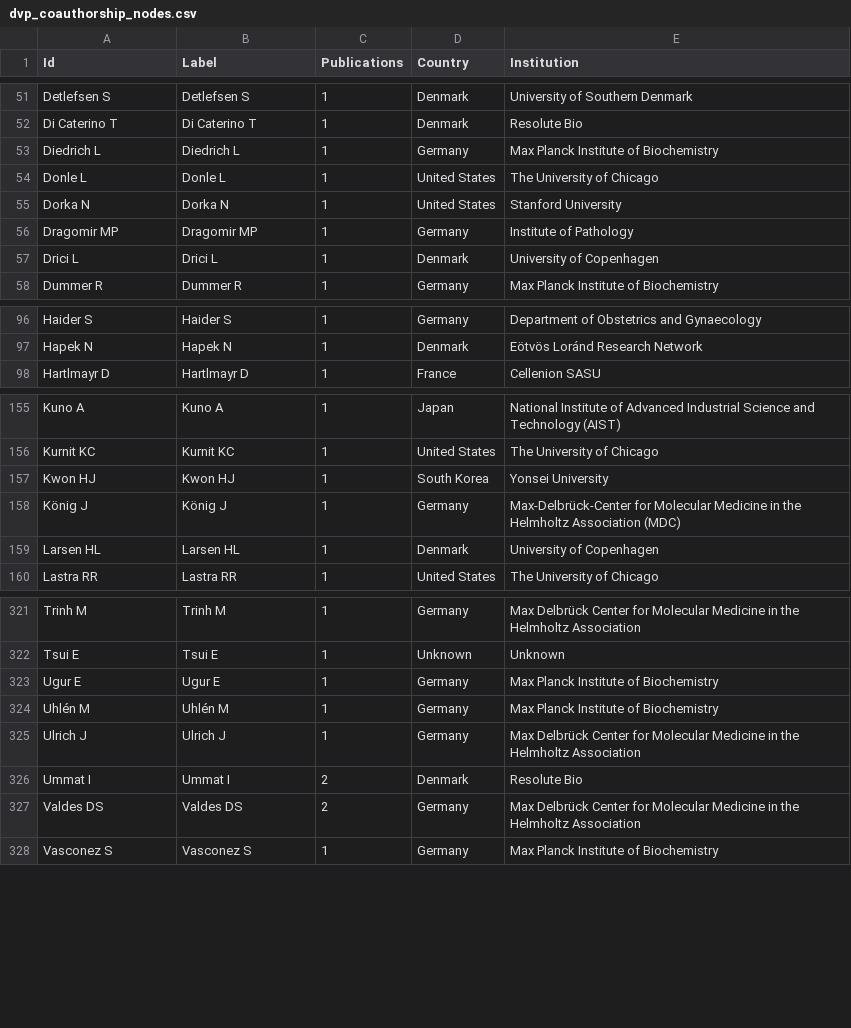
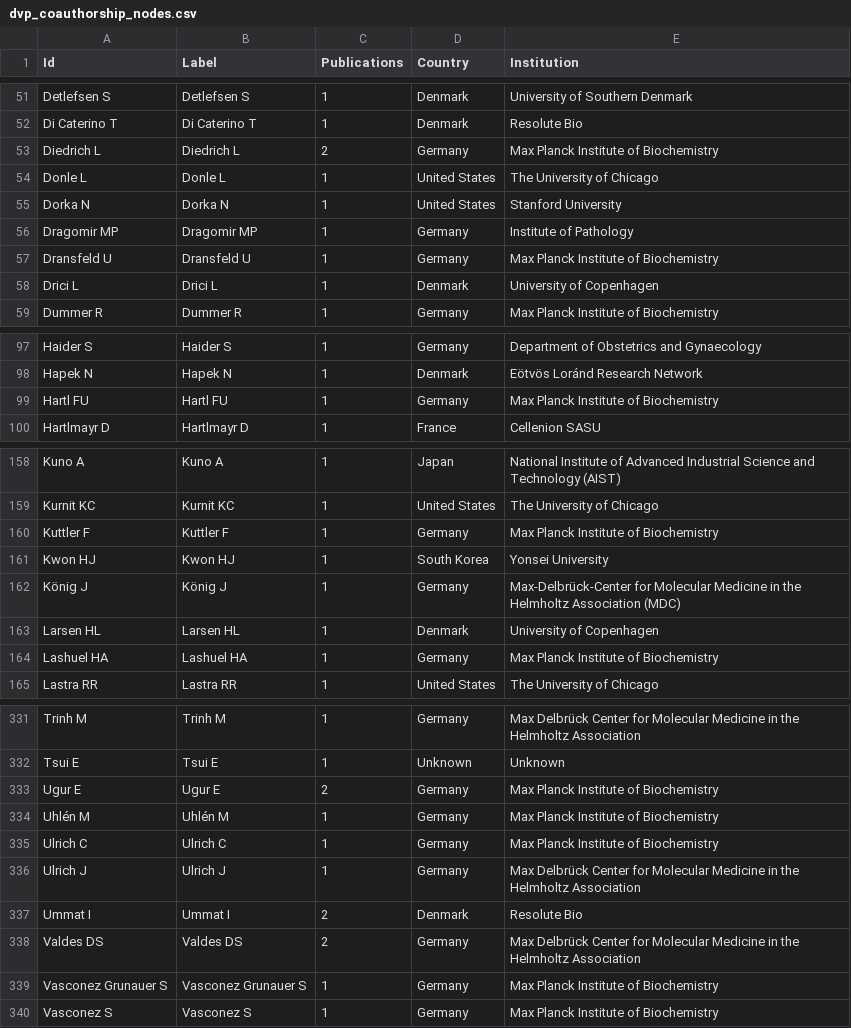
Before and after one commit to josenimo/DVP-dashboard, a CSV file: dvp_coauthorship_nodes.csv, drawn as a sheet; only a part is shown, gaps mark what is left out; the diff covers the shown part only.

```diff
--- a/dvp_coauthorship_nodes.csv
+++ b/dvp_coauthorship_nodes.csv
@@ -52,3 +52,3 @@ Detlefsen S,Detlefsen S,1,Denmark,University of Southern Denmark
 Di Caterino T,Di Caterino T,1,Denmark,Resolute Bio
-Diedrich L,Diedrich L,1,Germany,Max Planck Institute of Biochemistry
+Diedrich L,Diedrich L,2,Germany,Max Planck Institute of Biochemistry
 Donle L,Donle L,1,United States,The University of Chicago
@@ -56,2 +56,3 @@ Dorka N,Dorka N,1,United States,Stanford University
 Dragomir MP,Dragomir MP,1,Germany,Institute of Pathology
+Dransfeld U,Dransfeld U,1,Germany,Max Planck Institute of Biochemistry
 Drici L,Drici L,1,Denmark,University of Copenhagen
@@ -97,2 +98,3 @@ Haider S,Haider S,1,Germany,Department of Obstetrics and Gynaecology
 Hapek N,Hapek N,1,Denmark,Eötvös Loránd Research Network
+Hartl FU,Hartl FU,1,Germany,Max Planck Institute of Biochemistry
 Hartlmayr D,Hartlmayr D,1,France,Cellenion SASU
@@ -156,2 +159,3 @@ Kuno A,Kuno A,1,Japan,National Institute of Advanced Industrial Science and Tech
 Kurnit KC,Kurnit KC,1,United States,The University of Chicago
+Kuttler F,Kuttler F,1,Germany,Max Planck Institute of Biochemistry
 Kwon HJ,Kwon HJ,1,South Korea,Yonsei University
@@ -159,2 +163,3 @@ König J,König J,1,Germany,Max-Delbrück-Center for Molecular Medicine in the H
 Larsen HL,Larsen HL,1,Denmark,University of Copenhagen
+Lashuel HA,Lashuel HA,1,Germany,Max Planck Institute of Biochemistry
 Lastra RR,Lastra RR,1,United States,The University of Chicago
@@ -322,4 +332,5 @@ Trinh M,Trinh M,1,Germany,Max Delbrück Center for Molecular Medicine in the Hel
 Tsui E,Tsui E,1,Unknown,Unknown
-Ugur E,Ugur E,1,Germany,Max Planck Institute of Biochemistry
+Ugur E,Ugur E,2,Germany,Max Planck Institute of Biochemistry
 Uhlén M,Uhlén M,1,Germany,Max Planck Institute of Biochemistry
+Ulrich C,Ulrich C,1,Germany,Max Planck Institute of Biochemistry
 Ulrich J,Ulrich J,1,Germany,Max Delbrück Center for Molecular Medicine in the Helmholtz Association
@@ -327,2 +338,3 @@ Ummat I,Ummat I,2,Denmark,Resolute Bio
 Valdes DS,Valdes DS,2,Germany,Max Delbrück Center for Molecular Medicine in the Helmholtz Association
+Vasconez Grunauer S,Vasconez Grunauer S,1,Germany,Max Planck Institute of Biochemistry
 Vasconez S,Vasconez S,1,Germany,Max Planck Institute of Biochemistry
```
Also changed, not shown: 6 added rows and 10 edited cells elsewhere in this file, deep_visual_proteomics_papers.csv, dvp_authors.csv, 11 other files.
